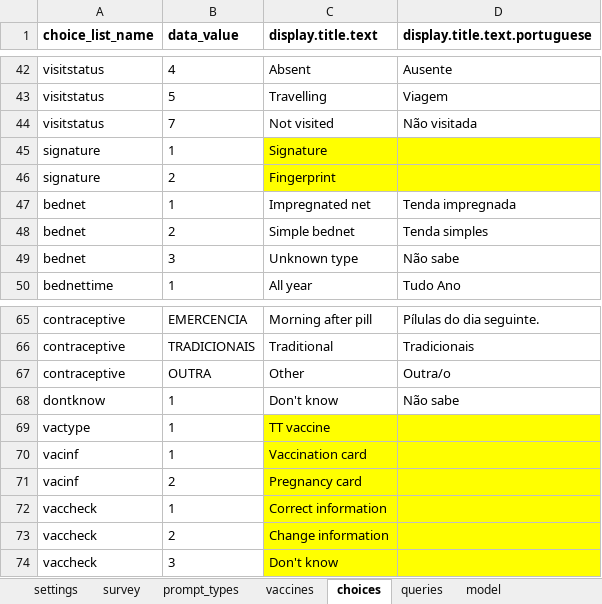
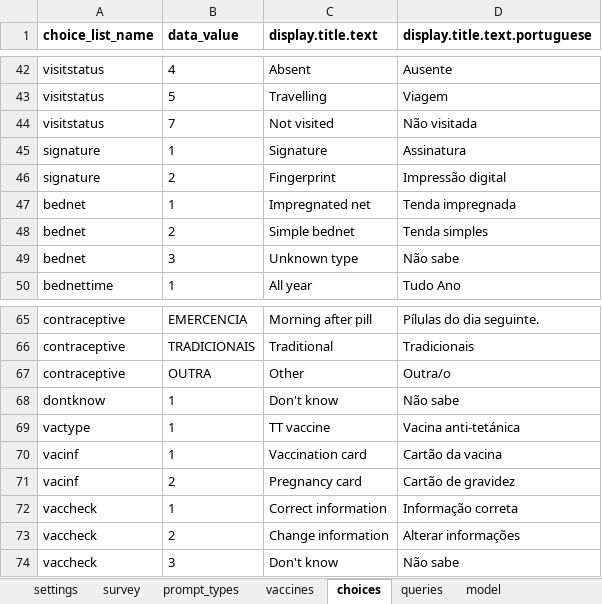
Before and after one commit to BandimHealthProject/EqM, an Excel workbook: app/config/tables/MIFVISIT_CORE/forms/MIFVISIT_CORE/MIFVISIT_CORE.xlsx, sheet choices, drawn as a sheet; only a part is shown, gaps mark what is left out; values as stored, in another font and other column widths than the file's, no borders; the diff names each change by its address in the sheet, - before the commit and + after, or states it on an @@ line.

```diff
--- a/app/config/tables/MIFVISIT_CORE/forms/MIFVISIT_CORE/MIFVISIT_CORE.xlsx (sheet choices)
+++ b/app/config/tables/MIFVISIT_CORE/forms/MIFVISIT_CORE/MIFVISIT_CORE.xlsx (sheet choices)
-C45:D46 fill: #FFFF00
+C45:D46 fill: none
-D45 (display.title.text.portuguese): (empty)
+D45 (display.title.text.portuguese): Assinatura
-D46 (display.title.text.portuguese): (empty)
+D46 (display.title.text.portuguese): Impressão digital
-C69:D74 fill: #FFFF00
+C69:D74 fill: none
-D69 (display.title.text.portuguese): (empty)
+D69 (display.title.text.portuguese): Vacina anti-tetánica
-D70 (display.title.text.portuguese): (empty)
+D70 (display.title.text.portuguese): Cartão da vacina
-D71 (display.title.text.portuguese): (empty)
+D71 (display.title.text.portuguese): Cartão de gravidez
-D72 (display.title.text.portuguese): (empty)
+D72 (display.title.text.portuguese): Informação correta
-D73 (display.title.text.portuguese): (empty)
+D73 (display.title.text.portuguese): Alterar informações
-D74 (display.title.text.portuguese): (empty)
+D74 (display.title.text.portuguese): Não sabe
```
Also changed, not shown: sheet survey, app/config/tables/MIF/forms/MIF/MIF.xlsx, app/config/tables/MIF/forms/MIFVISIT/MIFVISIT.xlsx, 7 other files.
